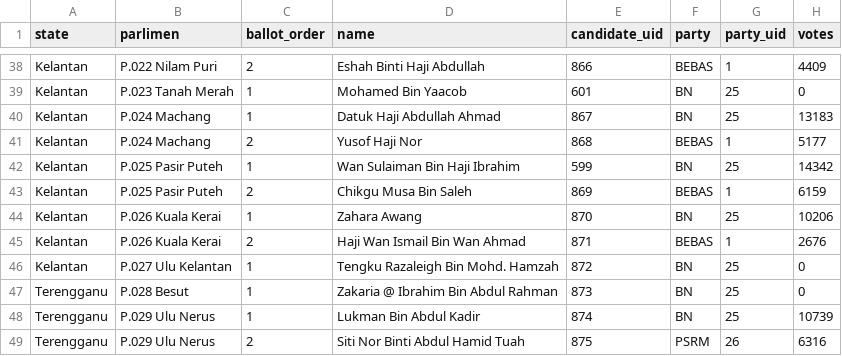
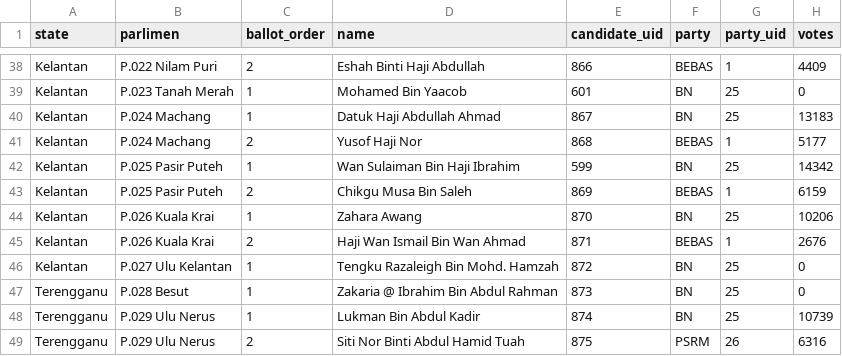
Before and after one commit to Thevesh/paper-meco-results, a CSV file: src-data/federal/ge04_ballots.csv, drawn as a sheet; only a part is shown, gaps mark what is left out.

```diff
--- a/src-data/federal/ge04_ballots.csv
+++ b/src-data/federal/ge04_ballots.csv
@@ -43,4 +43,4 @@ Kelantan,P.025 Pasir Puteh,1,Wan Sulaiman Bin Haji Ibrahim,599,BN,25,14342
 Kelantan,P.025 Pasir Puteh,2,Chikgu Musa Bin Saleh,869,BEBAS,1,6159
-Kelantan,P.026 Kuala Kerai,1,Zahara Awang,870,BN,25,10206
-Kelantan,P.026 Kuala Kerai,2,Haji Wan Ismail Bin Wan Ahmad,871,BEBAS,1,2676
+Kelantan,P.026 Kuala Krai,1,Zahara Awang,870,BN,25,10206
+Kelantan,P.026 Kuala Krai,2,Haji Wan Ismail Bin Wan Ahmad,871,BEBAS,1,2676
 Kelantan,P.027 Ulu Kelantan,1,Tengku Razaleigh Bin Mohd. Hamzah,872,BN,25,0
```
Also changed, not shown: src-data/federal/ge05_ballots.csv, src-data/federal/ge07_ballots.csv, 44 other files.
